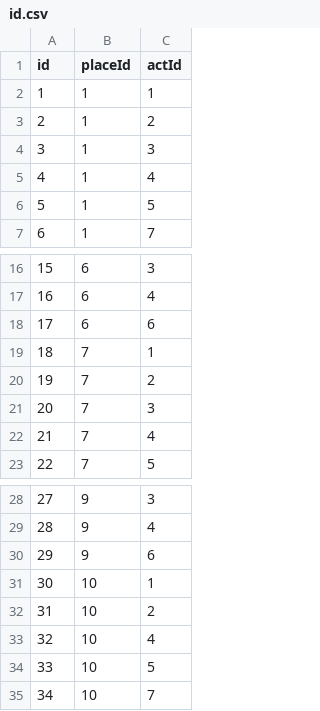
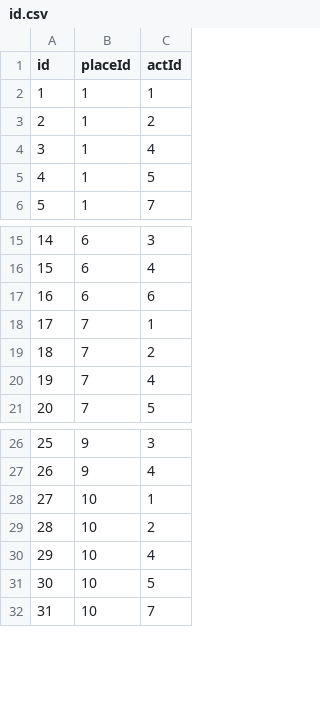
Before and after one commit to JLea05/eSuroy, a CSV file: assets/csv/id.csv, drawn as a sheet; only a part is shown, gaps mark what is left out; removed rows and columns are numbered as before the commit, all else as after; the diff names each change by its address in the sheet, - before the commit and + after, or states it on an @@ line.

```diff
--- a/assets/csv/id.csv
+++ b/assets/csv/id.csv
-row 4: 3 | 1 | 3
@@ column A (id) renumbered from row 4 down @@
-row 21: 20 | 7 | 3
-row 30: 29 | 9 | 6
```
Also changed, not shown: 3 other files.
